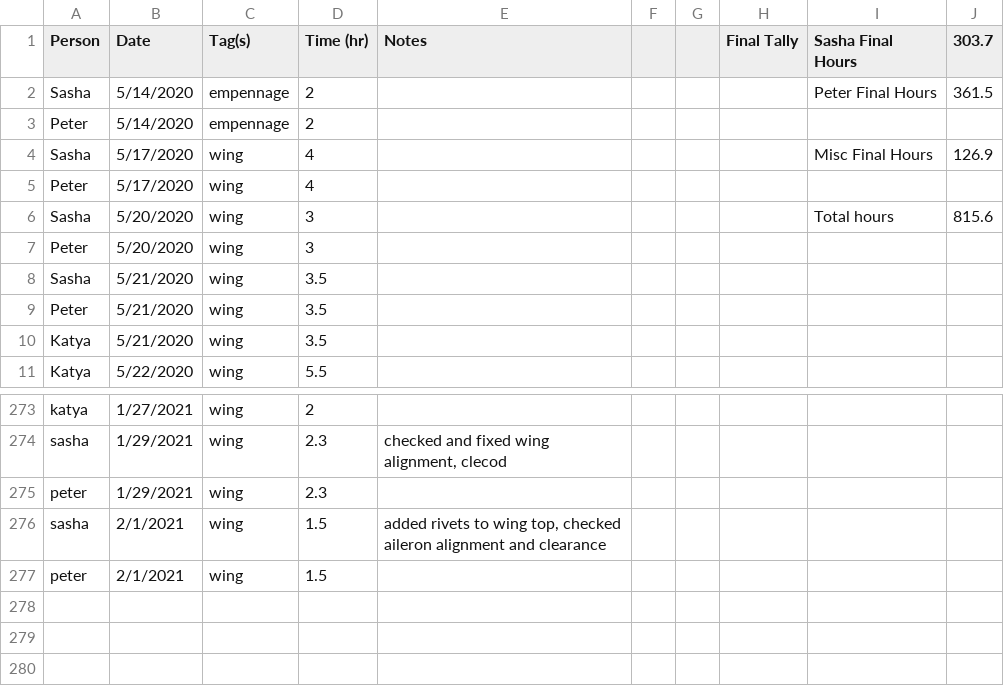
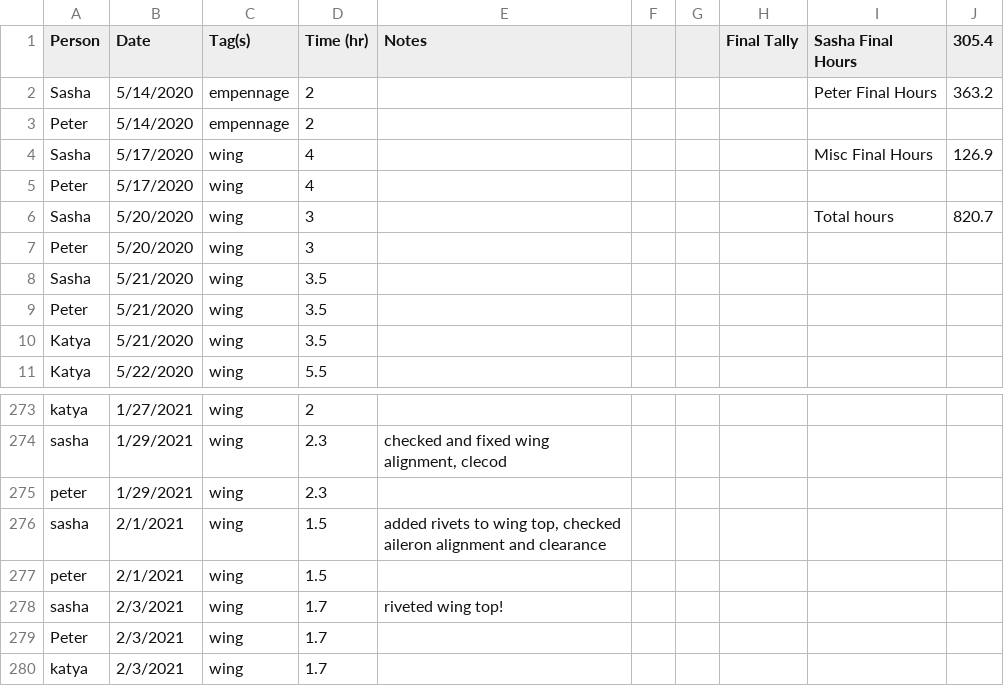
Before and after one commit to pzhokhov/pzhokhov.github.io, a CSV file: data/hours.csv, drawn as a sheet; only a part is shown, gaps mark what is left out.

```diff
--- a/data/hours.csv
+++ b/data/hours.csv
@@ -1,3 +1,3 @@
-Person,Date,Tag(s),Time (hr),Notes,,,Final Tally,Sasha Final Hours,303.7
-Sasha,5/14/2020,empennage,2,,,,,Peter Final Hours,361.5
+Person,Date,Tag(s),Time (hr),Notes,,,Final Tally,Sasha Final Hours,305.4
+Sasha,5/14/2020,empennage,2,,,,,Peter Final Hours,363.2
 Peter,5/14/2020,empennage,2,,,,,,
@@ -5,3 +5,3 @@ Sasha,5/17/2020,wing,4,,,,,Misc Final Hours,126.9
 Peter,5/17/2020,wing,4,,,,,,
-Sasha,5/20/2020,wing,3,,,,,Total hours,815.6
+Sasha,5/20/2020,wing,3,,,,,Total hours,820.7
 Peter,5/20/2020,wing,3,,,,,,
@@ -278 +278,4 @@ sasha,2/1/2021,wing,1.5,"added rivets to wing top, checked aileron alignment and
 peter,2/1/2021,wing,1.5,,,,,,
+sasha,2/3/2021,wing,1.7,riveted wing top!,,,,,
+Peter,2/3/2021,wing,1.7,,,,,,
+katya,2/3/2021,wing,1.7,,,,,,
```
Also changed, not shown: 1 other file.
